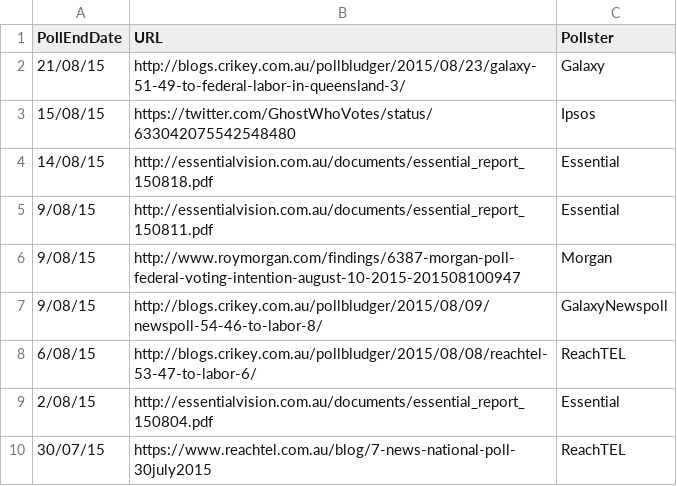
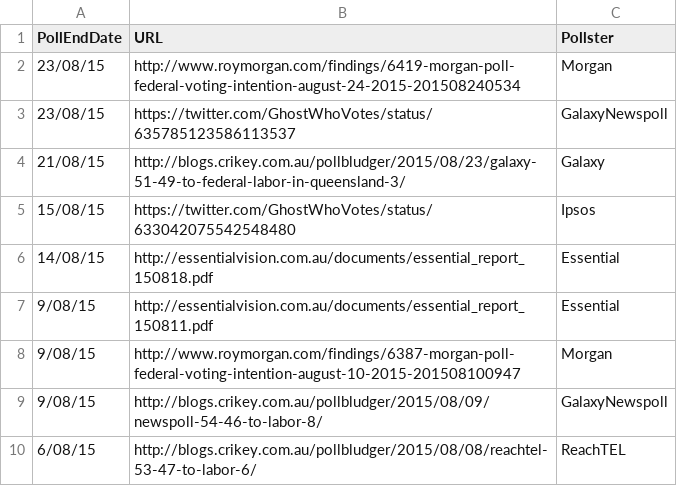
Before and after one commit to PhantomTrend/ptcode, a CSV file: PollingData/PollingURLs.csv, drawn as a sheet; only a part is shown; the shorter side is filled out with more unchanged rows.

Commit message:
Newspoll,Morgan 24 August

```diff
--- a/PollingData/PollingURLs.csv
+++ b/PollingData/PollingURLs.csv
@@ -1,2 +1,4 @@
 PollEndDate,URL,Pollster
+23/08/15,http://www.roymorgan.com/findings/6419-morgan-poll-federal-voting-intention-august-24-2015-201508240534,Morgan
+23/08/15,https://twitter.com/GhostWhoVotes/status/635785123586113537,GalaxyNewspoll
 21/08/15,http://blogs.crikey.com.au/pollbludger/2015/08/23/galaxy-51-49-to-federal-labor-in-queensland-3/,Galaxy
```
Also changed, not shown: PollingData/National2ppData.csv, PollingData/NationalData.csv.
